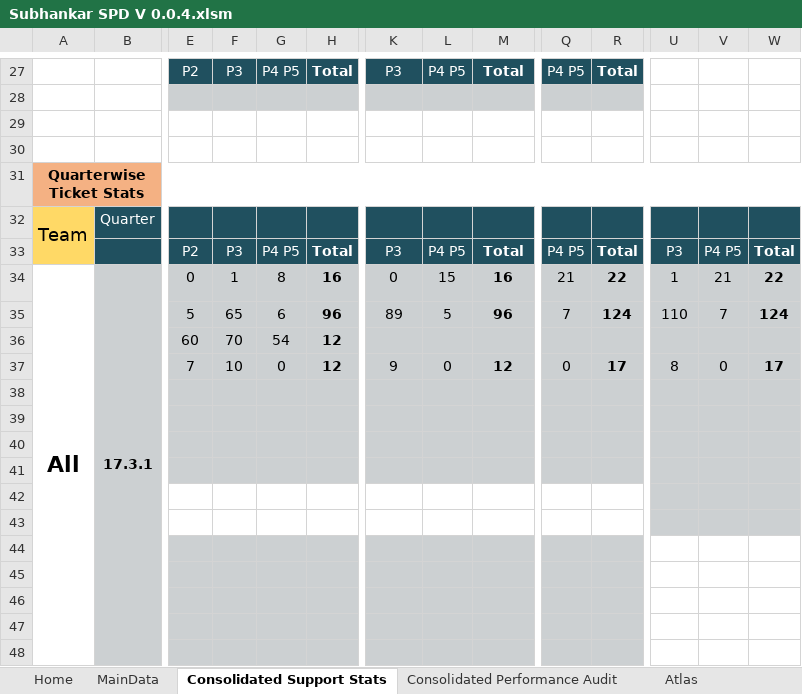
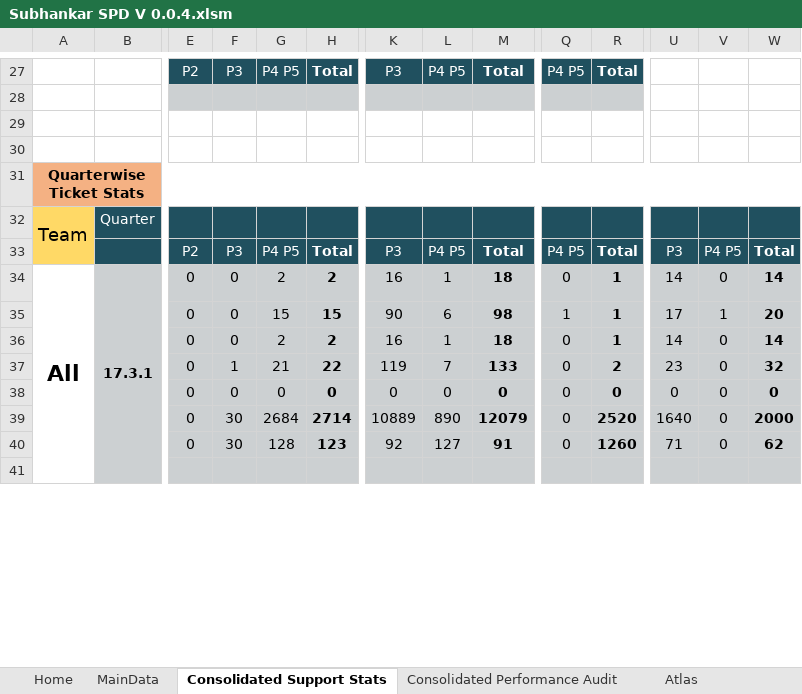
Before and after one commit to Decoder-Paul/MSP-Dashboard, an Excel workbook: Subhankar SPD V 0.0.4.xlsm, sheet Consolidated Support Stats, drawn as a sheet; only a part is shown, gaps mark what is left out; values as stored, in another font and other column widths than the file's, no borders; charts and pictures not drawn; removed rows and columns are numbered as before the commit, all else as after; rows hold the shown columns only; the diff covers the shown part only; the diff names each change by its address in the sheet, - before the commit and + after, or states it on an @@ line.

```diff
--- a/Subhankar SPD V 0.0.4.xlsm (sheet Consolidated Support Stats)
+++ b/Subhankar SPD V 0.0.4.xlsm (sheet Consolidated Support Stats)
-F34: 1
+F34: 0
-G34: 8
+G34: 2
-H34: 16
+H34: 2
-K34: 0
+K34: 16
-L34: 15
+L34: 1
-M34: 16
+M34: 18
-Q34: 21
+Q34: 0
-R34: 22
+R34: 1
-U34: 1
+U34: 14
-V34: 21
+V34: 0
-W34: 22
+W34: 14
-row 35:  |  | 5 | 65 | 6 | 96 | 89 | 5 | 96 | 7 | 124 | 110 | 7 | 124
-row 36:  |  | 60 | 70 | 54 | 12
-row 37:  |  | 7 | 10 | 0 | 12 | 9 | 0 | 12 | 0 | 17 | 8 | 0 | 17
-row 38: (empty)
-row 39: (empty)
-row 40: (empty)
-row 41: (empty)
-row 42: (empty)
-row 43: (empty)
-row 44: (empty)
-row 45: (empty)
@@ row 46 moved to row 6: Resolution SLA Breached @@
@@ row 47 moved to row 8: Resolution SLA Breached % @@
-row 48: (empty)
+row 35:  |  | 0 | 0 | 15 | 15 | 90 | 6 | 98 | 1 | 1 | 17 | 1 | 20
+row 36:  |  | 0 | 0 | 2 | 2 | 16 | 1 | 18 | 0 | 1 | 14 | 0 | 14
+row 37:  |  | 0 | 1 | 21 | 22 | 119 | 7 | 133 | 0 | 2 | 23 | 0 | 32
+row 38:  |  | 0 | 0 | 0 | 0 | 0 | 0 | 0 | 0 | 0 | 0 | 0 | 0
+row 39:  |  | 0 | 30 | 2684 | 2714 | 10889 | 890 | 12079 | 0 | 2520 | 1640 | 0 | 2000
+row 40:  |  | 0 | 30 | 128 | 123 | 92 | 127 | 91 | 0 | 1260 | 71 | 0 | 62
+row 41: (empty)
```
Also changed, not shown: 65 added rows and 15 removed rows elsewhere in this sheet, sheet MainData, sheet Raw Data, sheet Atlas, sheet Transformers, sheet Home, charts or pictures, 3 other files.
